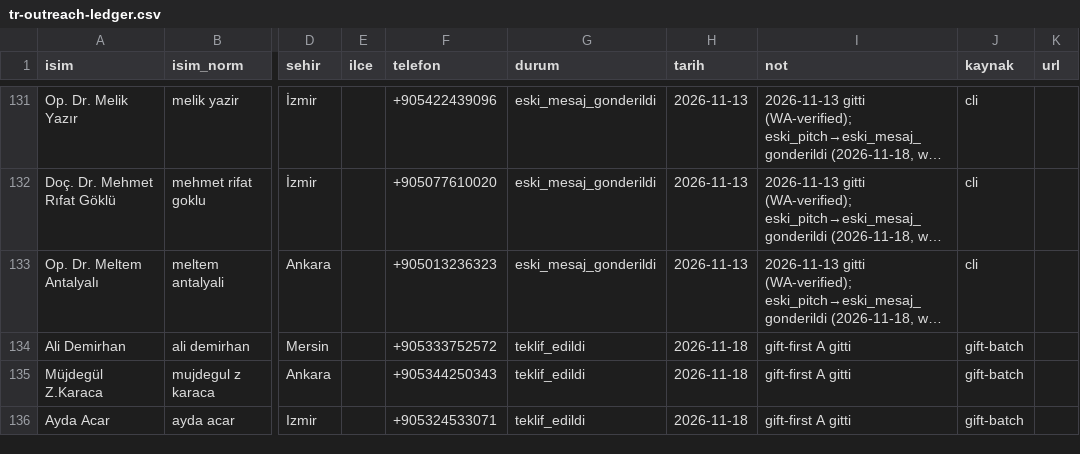
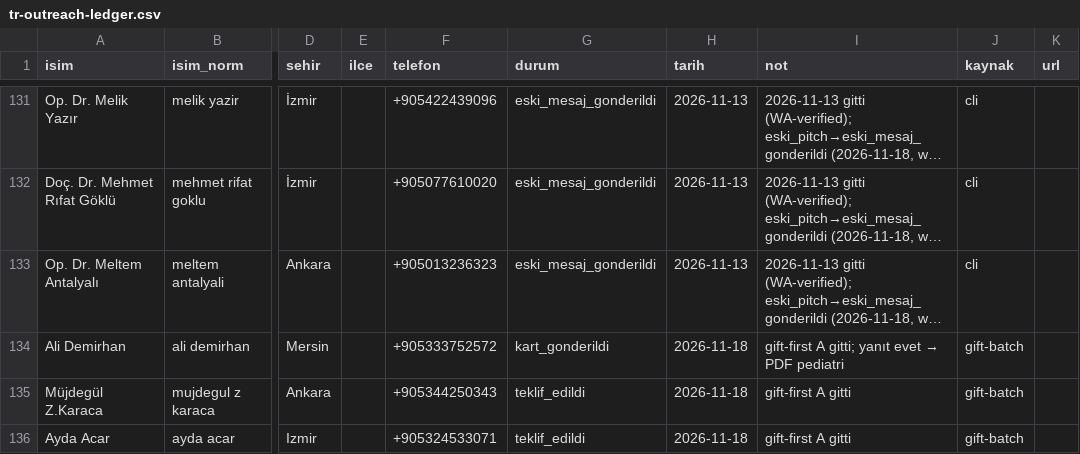
Before and after one commit to dreamturkiye/notya-ai, a CSV file: docs/growth/tr-outreach-ledger.csv, drawn as a sheet; only a part is shown, gaps mark what is left out; long unchanged cells end in …; the diff names each change by its address in the sheet, - before the commit and + after, or states it on an @@ line.

```diff
--- a/docs/growth/tr-outreach-ledger.csv
+++ b/docs/growth/tr-outreach-ledger.csv
-G134 (durum): teklif_edildi
+G134 (durum): kart_gonderildi
@@ I134 (not): gift-first A gitti → gift-first A gitti; yanıt evet → PDF pediatri @@
```
Also changed, not shown: docs/growth/tr-wa-gift-batch.csv.
